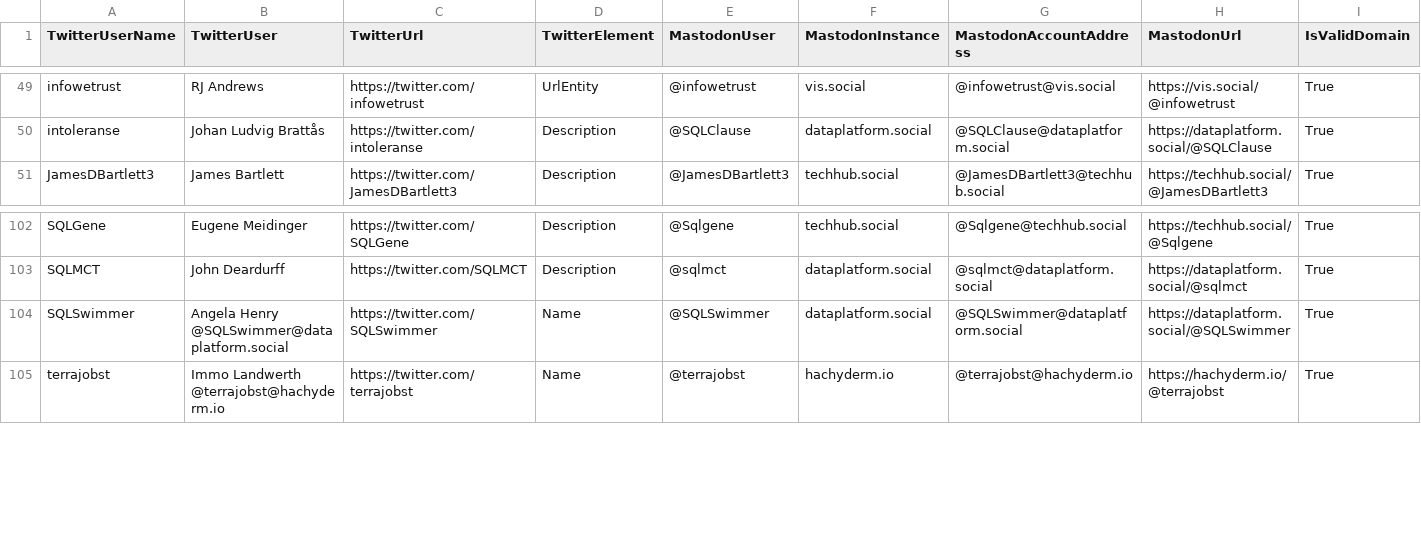
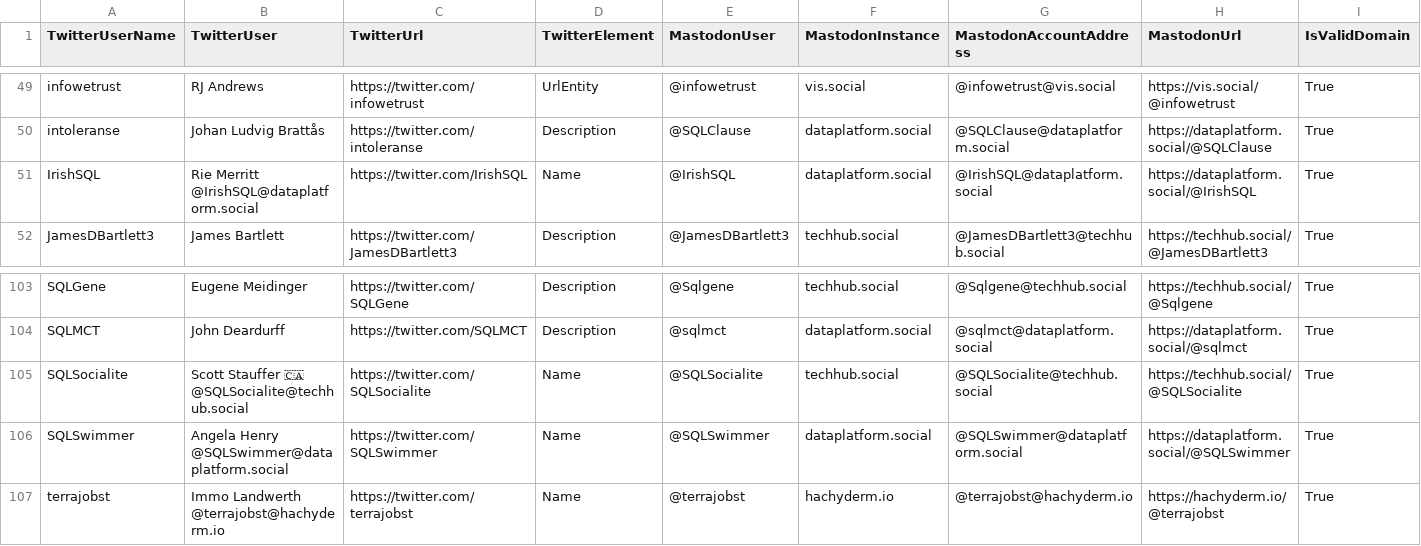
Before and after one commit to dataplat/mastodon, a CSV file: powerbi/twitter-match-archive.csv, drawn as a sheet; only a part is shown, gaps mark what is left out.

Commit message:
add powerbi

```diff
--- a/powerbi/twitter-match-archive.csv
+++ b/powerbi/twitter-match-archive.csv
@@ -50,2 +50,3 @@
 "intoleranse","Johan Ludvig Brattås","https://twitter.com/intoleranse","Description","@SQLClause","dataplatform.social","@SQLClause@dataplatform.social","https://dataplatform.social/@SQLClause","True"
+"IrishSQL","Rie Merritt @IrishSQL@dataplatform.social","https://twitter.com/IrishSQL","Name","@IrishSQL","dataplatform.social","@IrishSQL@dataplatform.social","https://dataplatform.social/@IrishSQL","True"
 "JamesDBartlett3","James Bartlett","https://twitter.com/JamesDBartlett3","Description","@JamesDBartlett3","techhub.social","@JamesDBartlett3@techhub.social","https://techhub.social/@JamesDBartlett3","True"
@@ -103,2 +104,3 @@
 "SQLMCT","John Deardurff","https://twitter.com/SQLMCT","Description","@sqlmct","dataplatform.social","@sqlmct@dataplatform.social","https://dataplatform.social/@sqlmct","True"
+"SQLSocialite","Scott Stauffer 🇨🇦 @SQLSocialite@techhub.social","https://twitter.com/SQLSocialite","Name","@SQLSocialite","techhub.social","@SQLSocialite@techhub.social","https://techhub.social/@SQLSocialite","True"
 "SQLSwimmer","Angela Henry @SQLSwimmer@dataplatform.social","https://twitter.com/SQLSwimmer","Name","@SQLSwimmer","dataplatform.social","@SQLSwimmer@dataplatform.social","https://dataplatform.social/@SQLSwimmer","True"
```
Also changed, not shown: powerbi/mastodon-import.csv.
